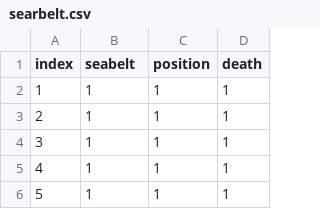
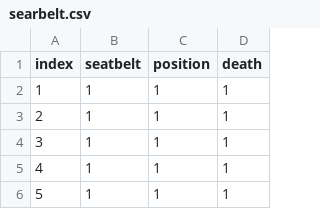
Before and after one commit to 2020series2/jisatusya, a CSV file: searbelt.csv, drawn as a sheet; only a part is shown.

Commit message:
Add files via upload

```diff
--- a/searbelt.csv
+++ b/searbelt.csv
@@ -1,2 +1,2 @@
-index,seabelt,position,death
+index,seatbelt,position,death
 1,1,1,1
```
